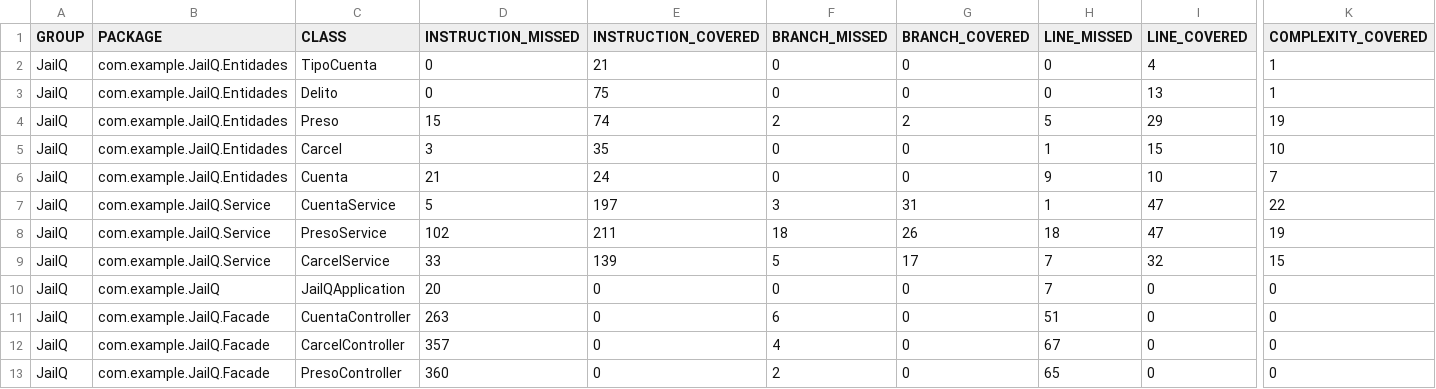
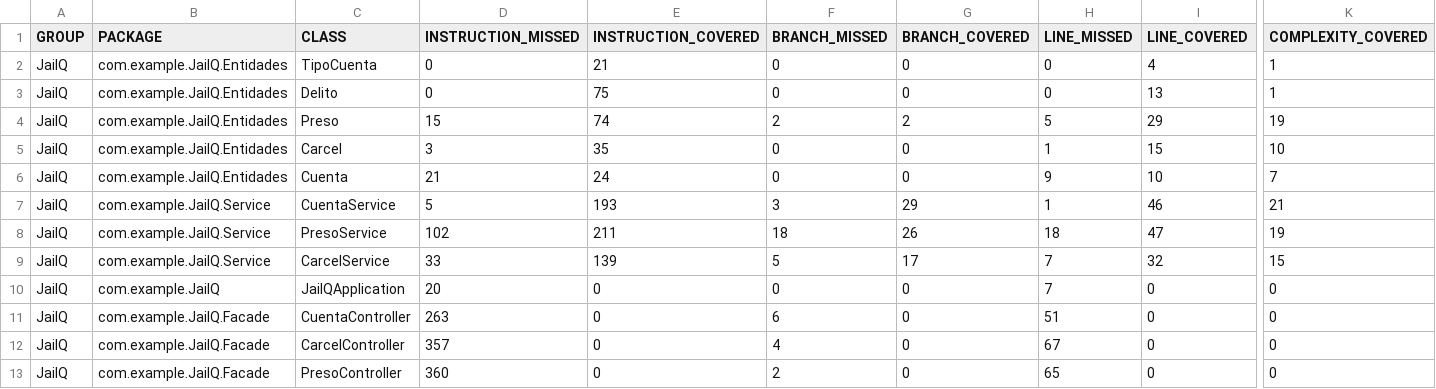
Before and after one commit to PSyC25-26/PSyC-SS-03, a CSV file: JailQ/docs/site/jacoco/jacoco.csv, drawn as a sheet; only a part is shown, gaps mark what is left out; the diff names each change by its address in the sheet, - before the commit and + after, or states it on an @@ line.

```diff
--- a/JailQ/docs/site/jacoco/jacoco.csv
+++ b/JailQ/docs/site/jacoco/jacoco.csv
-E7 (INSTRUCTION_COVERED): 197
+E7 (INSTRUCTION_COVERED): 193
-G7 (BRANCH_COVERED): 31
+G7 (BRANCH_COVERED): 29
-I7 (LINE_COVERED): 47
+I7 (LINE_COVERED): 46
-K7 (COMPLEXITY_COVERED): 22
+K7 (COMPLEXITY_COVERED): 21
```
Also changed, not shown: 7 other files.
